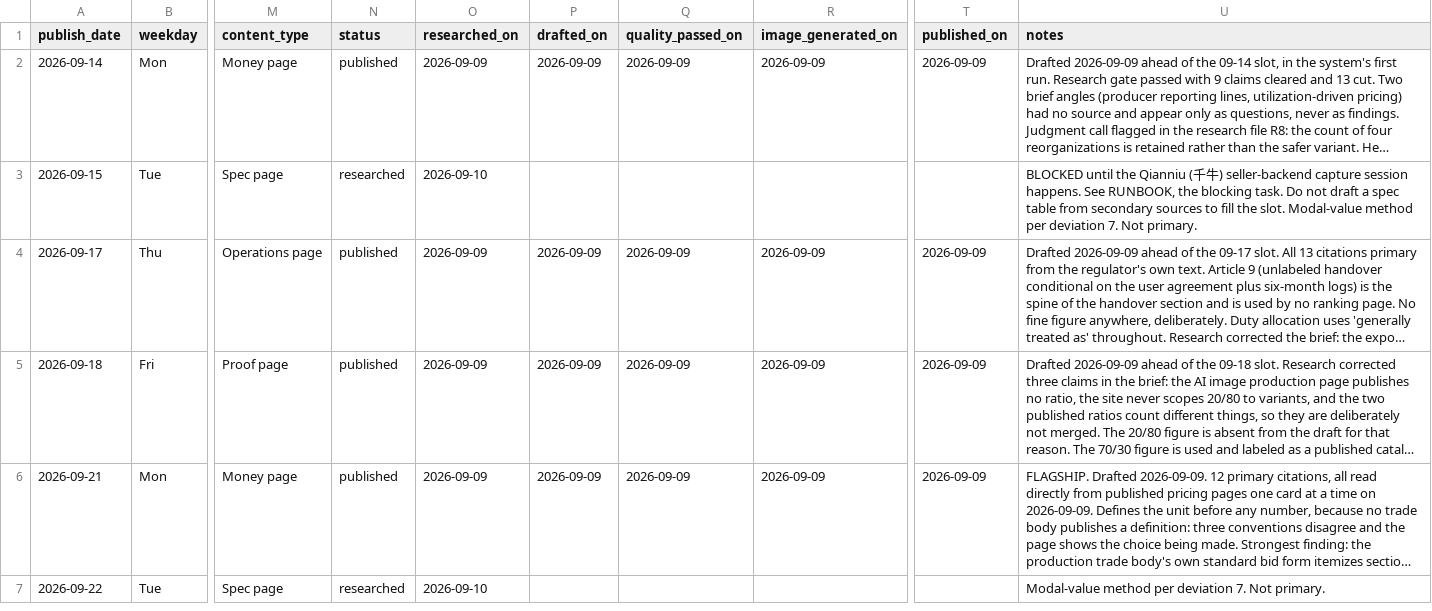
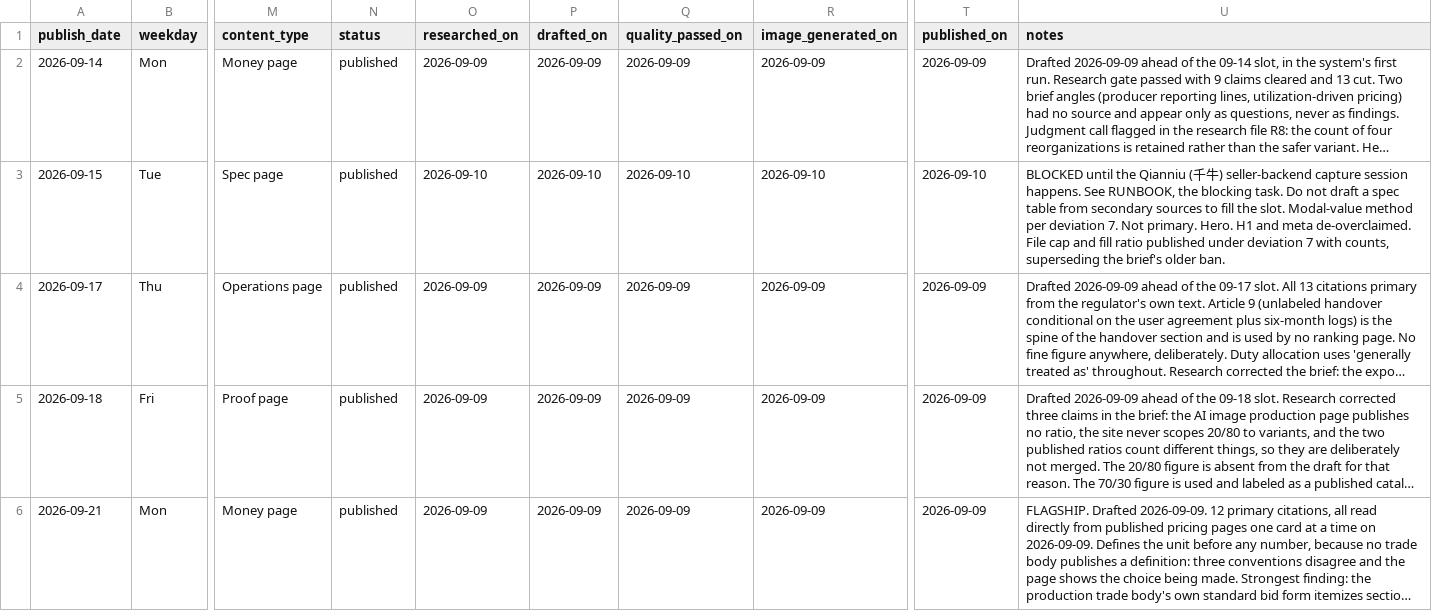
Before and after one commit to Lyric71/hubstudio, a CSV file: editorial/schedule.csv, drawn as a sheet; only a part is shown, gaps mark what is left out; the shorter side is filled out with more unchanged rows; long unchanged cells end in …; the diff names each change by its address in the sheet, - before the commit and + after, or states it on an @@ line.

```diff
--- a/editorial/schedule.csv
+++ b/editorial/schedule.csv
-N3 (status): researched
+N3 (status): published
-P3 (drafted_on): (empty)
+P3 (drafted_on): 2026-09-10
-Q3 (quality_passed_on): (empty)
+Q3 (quality_passed_on): 2026-09-10
-R3 (image_generated_on): (empty)
+R3 (image_generated_on): 2026-09-10
-T3 (published_on): (empty)
+T3 (published_on): 2026-09-10
-U3 (notes): …Not primary.
+U3 (notes): …Not primary. Hero. H1 and meta de-overclaimed. File cap and fill ratio published under deviation 7 with counts, superseding the brief's older ban.
```
Also changed, not shown: 5 other files.
